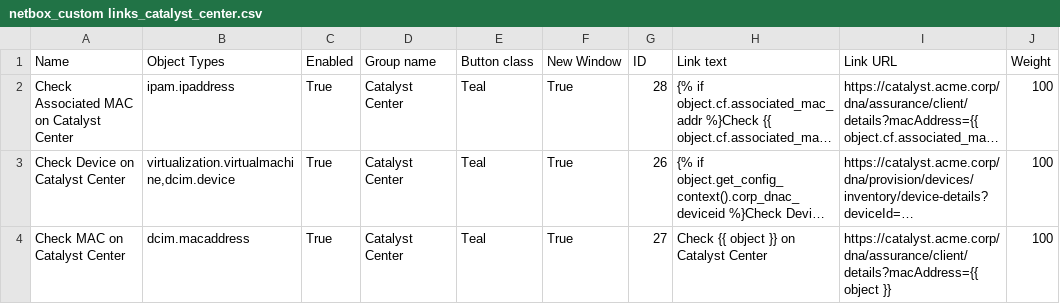
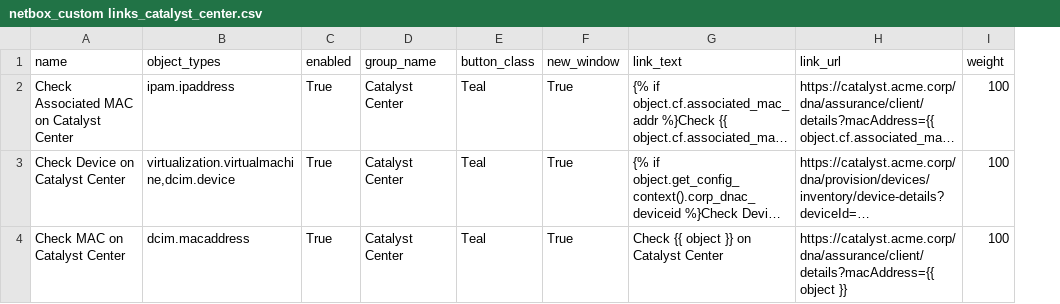
Before and after one commit to joaolucasmacedo/netbox-tools, a CSV file: custom_links/netbox_custom links_catalyst_center.csv, drawn as a sheet; long unchanged cells end in …; removed rows and columns are numbered as before the commit, all else as after; the diff names each change by its address in the sheet, - before the commit and + after, or states it on an @@ line.

Commit message:
Update netbox_custom links_catalyst_center.csv

```diff
--- a/custom_links/netbox_custom links_catalyst_center.csv
+++ b/custom_links/netbox_custom links_catalyst_center.csv
-column G, rows 2-4: 28 | 26 | 27
-row 1: Name | Object Types | Enabled | Group name | Button class | New Window | ID | Link text | Link URL | Weight
+row 1: name | object_types | enabled | group_name | button_class | new_window | link_text | link_url | weight
```
